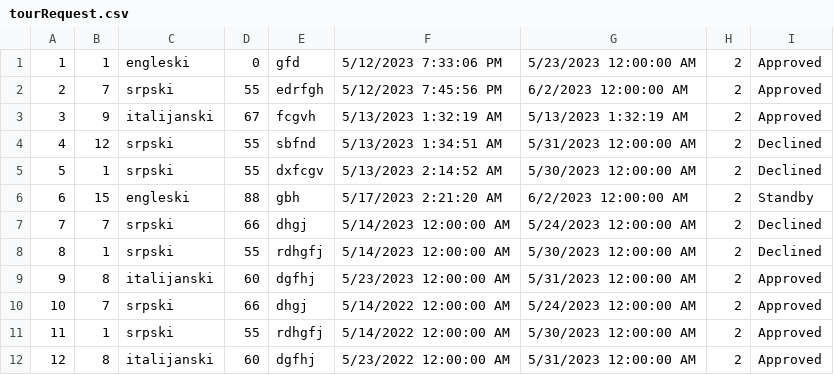
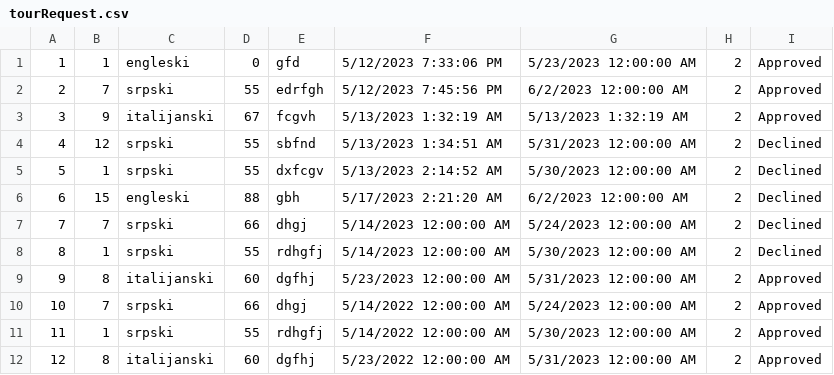
Before and after one commit to ayadjo/Grupa7_TimC, a CSV file: InitialProject/Resources/Data/tourRequest.csv, drawn as a sheet.

```diff
--- a/InitialProject/Resources/Data/tourRequest.csv
+++ b/InitialProject/Resources/Data/tourRequest.csv
@@ -5,3 +5,3 @@
 5|1|srpski|55|dxfcgv|5/13/2023 2:14:52 AM|5/30/2023 12:00:00 AM|2|Declined
-6|15|engleski|88|gbh|5/17/2023 2:21:20 AM|6/2/2023 12:00:00 AM|2|Standby
+6|15|engleski|88|gbh|5/17/2023 2:21:20 AM|6/2/2023 12:00:00 AM|2|Declined
 7|7|srpski|66|dhgj|5/14/2023 12:00:00 AM|5/24/2023 12:00:00 AM|2|Declined
```
Also changed, not shown: 2 other files.
